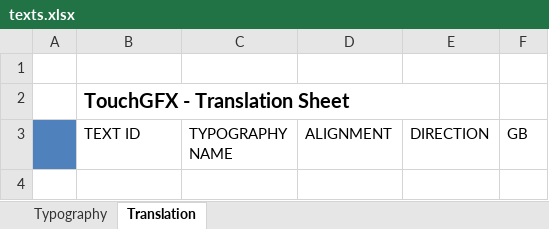
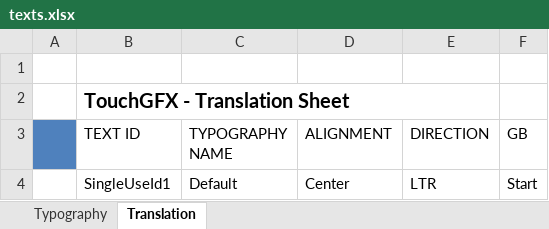
Before and after one commit to stf12/ODeV_f, an Excel workbook: UIDesign/assets/texts/texts.xlsx, sheet Translation, drawn as a sheet; values as stored, in another font and other column widths than the file's, no borders; the diff names each change by its address in the sheet, - before the commit and + after, or states it on an @@ line.

```diff
--- a/UIDesign/assets/texts/texts.xlsx (sheet Translation)
+++ b/UIDesign/assets/texts/texts.xlsx (sheet Translation)
+row 4:  | SingleUseId1 | Default | Center | LTR | Start
```
Also changed, not shown: 46 other files.
